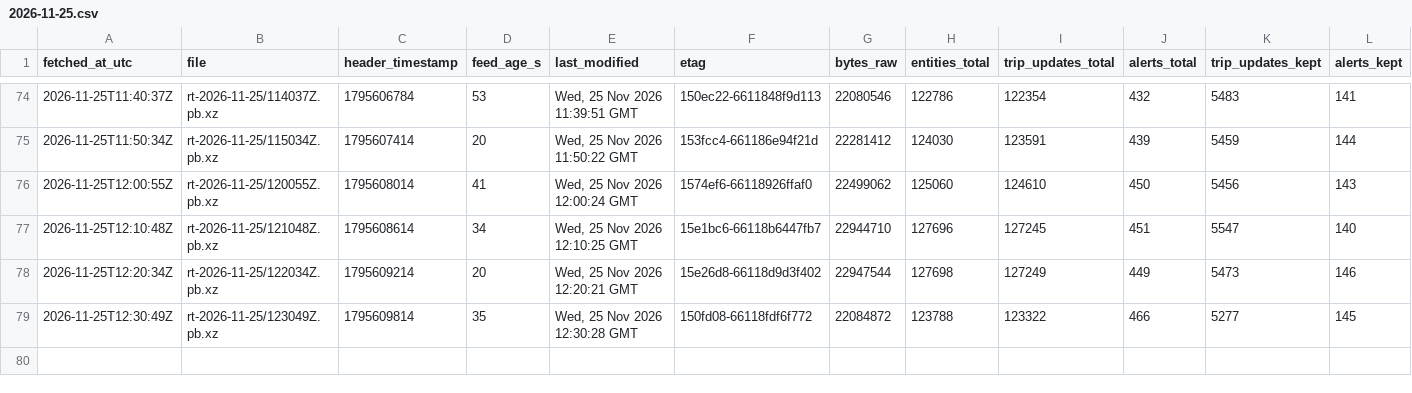
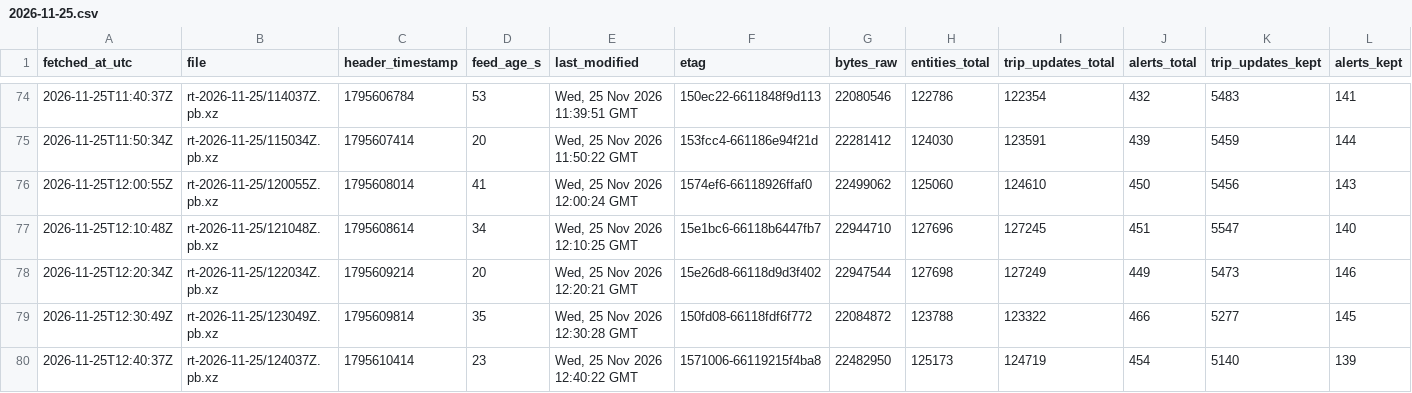
Before and after one commit to FabianGlueck/gtfs-rt-recorder, a CSV file: data/index/2026-11-25.csv, drawn as a sheet; only a part is shown, gaps mark what is left out; rows hold the shown columns only; the diff names each change by its address in the sheet, - before the commit and + after, or states it on an @@ line.

```diff
--- a/data/index/2026-11-25.csv
+++ b/data/index/2026-11-25.csv
+row 80: 2026-11-25T12:40:37Z | rt-2026-11-25/124037Z.pb.xz | 1795610414 | 23 | Wed, 25 Nov 2026 12:40:22 GMT | 1571006-66119215f4ba8 | 22482950 | 125173 | 124719 | 454 | 5140 | 139
```
